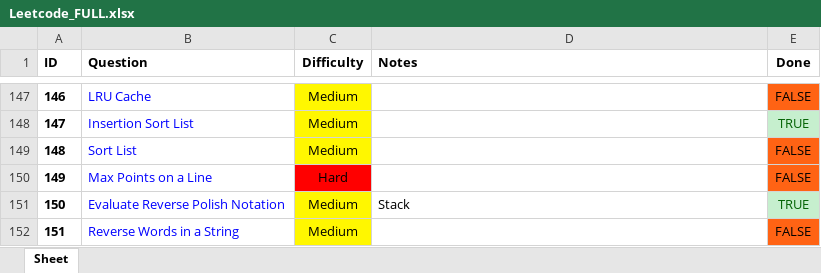
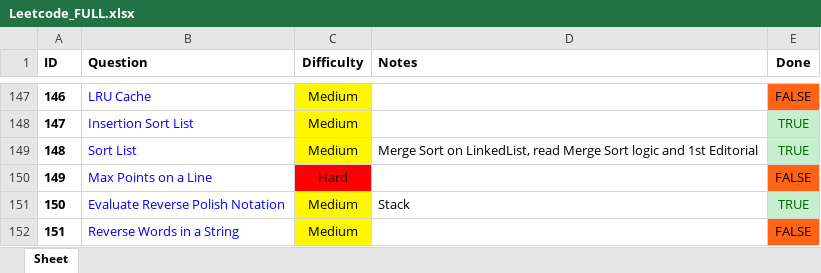
Before and after one commit to RohanTrix/Competitive-Practice, an Excel workbook: DOCS/Leetcode_FULL.xlsx, sheet Sheet, drawn as a sheet; only a part is shown, gaps mark what is left out; values as stored, in another font and other column widths than the file's, no borders; the diff names each change by its address in the sheet, - before the commit and + after, or states it on an @@ line.

```diff
--- a/DOCS/Leetcode_FULL.xlsx (sheet Sheet)
+++ b/DOCS/Leetcode_FULL.xlsx (sheet Sheet)
-D149 (Notes): (empty)
+D149 (Notes): Merge Sort on LinkedList, read Merge Sort logic and 1st Editorial
-E149 (Done): FALSE
+E149 (Done): TRUE
@@ E149 fill: #FF6314 → #C6EFCE, text colour: black → #006100 @@
```
Also changed, not shown: 9 other files.
